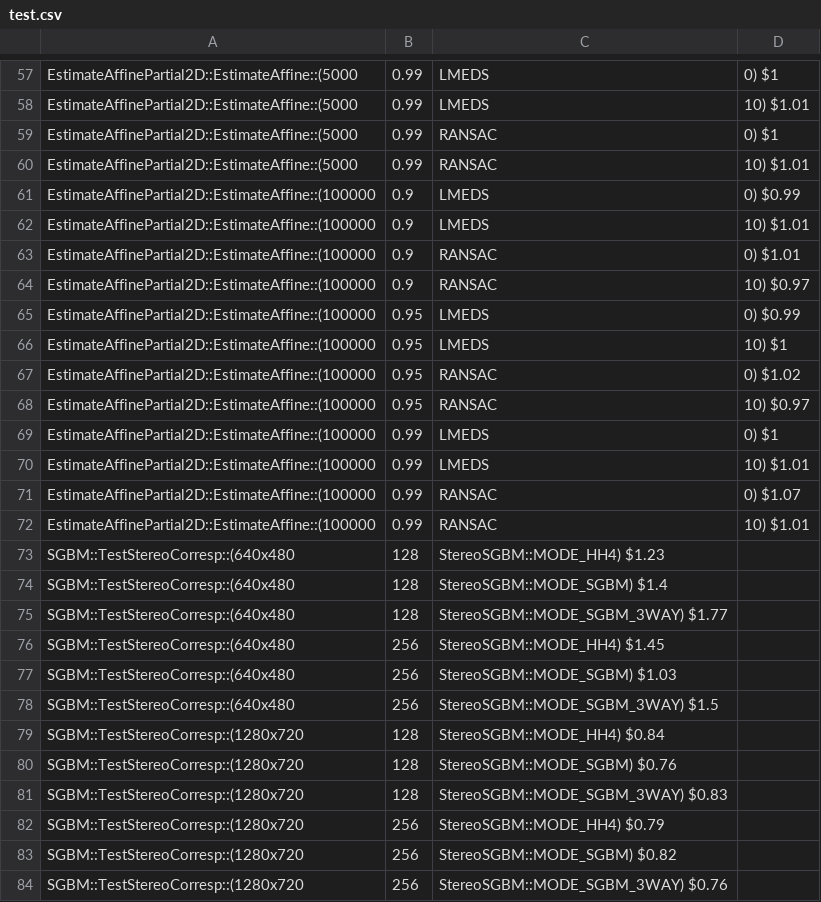
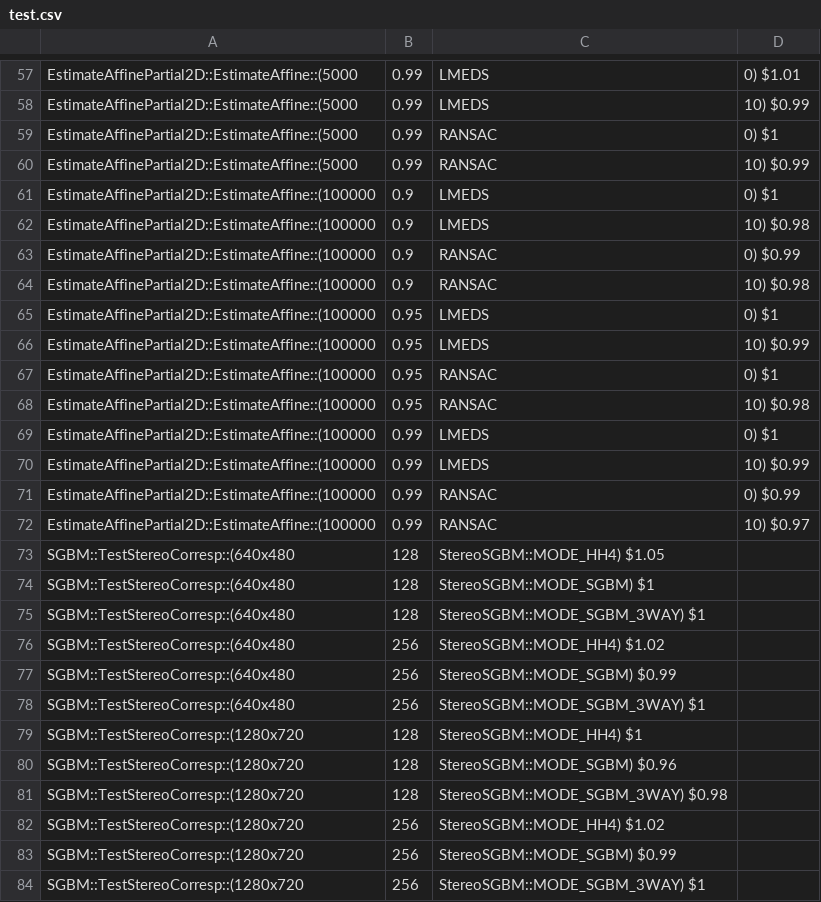
Before and after one commit to reSHARMA/Benchmarks, a CSV file: OpenCV/results/perf/calib3d/test.csv, drawn as a sheet; only a part is shown, gaps mark what is left out; the diff covers the shown part only; the diff names each change by its address in the sheet, - before the commit and + after, or states it on an @@ line.

```diff
--- a/OpenCV/results/perf/calib3d/test.csv
+++ b/OpenCV/results/perf/calib3d/test.csv
-D57: 0) $1
+D57: 0) $1.01
-D58: 10) $1.01
+D58: 10) $0.99
-D60: 10) $1.01
+D60: 10) $0.99
-D61: 0) $0.99
+D61: 0) $1
-D62: 10) $1.01
+D62: 10) $0.98
-D63: 0) $1.01
+D63: 0) $0.99
-D64: 10) $0.97
+D64: 10) $0.98
-D65: 0) $0.99
+D65: 0) $1
-D66: 10) $1
+D66: 10) $0.99
-D67: 0) $1.02
+D67: 0) $1
-D68: 10) $0.97
+D68: 10) $0.98
-D70: 10) $1.01
+D70: 10) $0.99
-D71: 0) $1.07
+D71: 0) $0.99
-D72: 10) $1.01
+D72: 10) $0.97
-C73: StereoSGBM::MODE_HH4) $1.23
+C73: StereoSGBM::MODE_HH4) $1.05
-C74: StereoSGBM::MODE_SGBM) $1.4
+C74: StereoSGBM::MODE_SGBM) $1
-C75: StereoSGBM::MODE_SGBM_3WAY) $1.77
+C75: StereoSGBM::MODE_SGBM_3WAY) $1
-C76: StereoSGBM::MODE_HH4) $1.45
+C76: StereoSGBM::MODE_HH4) $1.02
-C77: StereoSGBM::MODE_SGBM) $1.03
+C77: StereoSGBM::MODE_SGBM) $0.99
-C78: StereoSGBM::MODE_SGBM_3WAY) $1.5
+C78: StereoSGBM::MODE_SGBM_3WAY) $1
-C79: StereoSGBM::MODE_HH4) $0.84
+C79: StereoSGBM::MODE_HH4) $1
-C80: StereoSGBM::MODE_SGBM) $0.76
+C80: StereoSGBM::MODE_SGBM) $0.96
-C81: StereoSGBM::MODE_SGBM_3WAY) $0.83
+C81: StereoSGBM::MODE_SGBM_3WAY) $0.98
-C82: StereoSGBM::MODE_HH4) $0.79
+C82: StereoSGBM::MODE_HH4) $1.02
-C83: StereoSGBM::MODE_SGBM) $0.82
+C83: StereoSGBM::MODE_SGBM) $0.99
-C84: StereoSGBM::MODE_SGBM_3WAY) $0.76
+C84: StereoSGBM::MODE_SGBM_3WAY) $1
```
Also changed, not shown: 58 edited cells elsewhere in this file, OpenCV/results/perf/core/test.csv, OpenCV/results/perf/dnn/test.csv, 43 other files.
